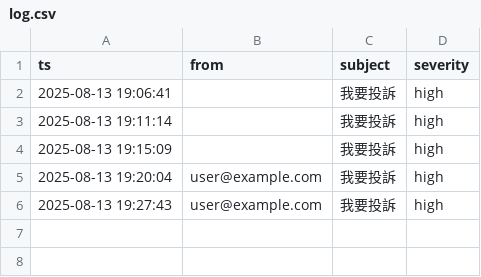
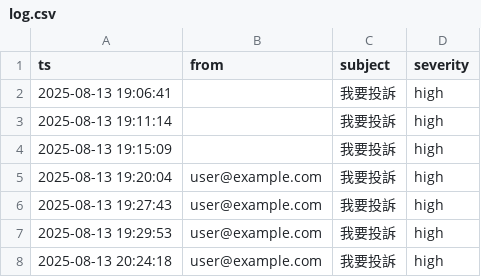
Before and after one commit to YOU-JIE-hub/smart-mail-agent, a CSV file: data/complaints/log.csv, drawn as a sheet.

```diff
--- a/data/complaints/log.csv
+++ b/data/complaints/log.csv
@@ -6 +6,3 @@ ts,from,subject,severity
 2025-08-13 19:27:43,user@example.com,我要投訴,high
+2025-08-13 19:29:53,user@example.com,我要投訴,high
+2025-08-13 20:24:18,user@example.com,我要投訴,high
```
Also changed, not shown: data/leads/leads.csv, 5 other files.
